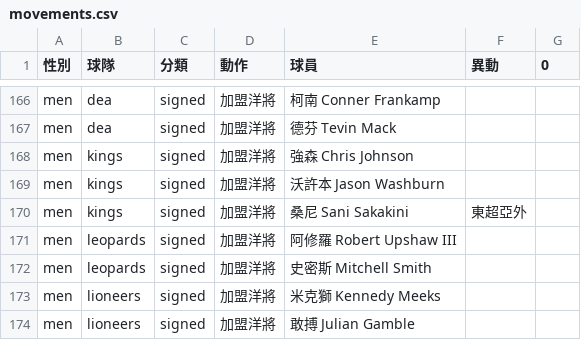
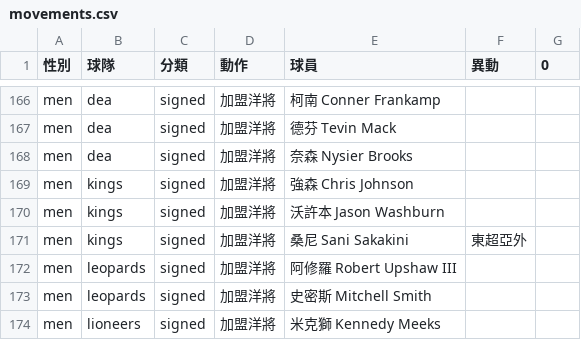
Before and after one commit to SamBasketballTW/sambball, a CSV file: data/movements.csv, drawn as a sheet; only a part is shown, gaps mark what is left out; the shorter side is filled out with more unchanged rows.

```diff
--- a/data/movements.csv
+++ b/data/movements.csv
@@ -167,2 +167,3 @@ men,dea,signed,加盟洋將,柯南 Conner Frankamp,,
 men,dea,signed,加盟洋將,德芬 Tevin Mack,,
+men,dea,signed,加盟洋將,奈森 Nysier Brooks,,
 men,kings,signed,加盟洋將,強森 Chris Johnson,,
```
Also changed, not shown: data/players.csv, 2 other files.
